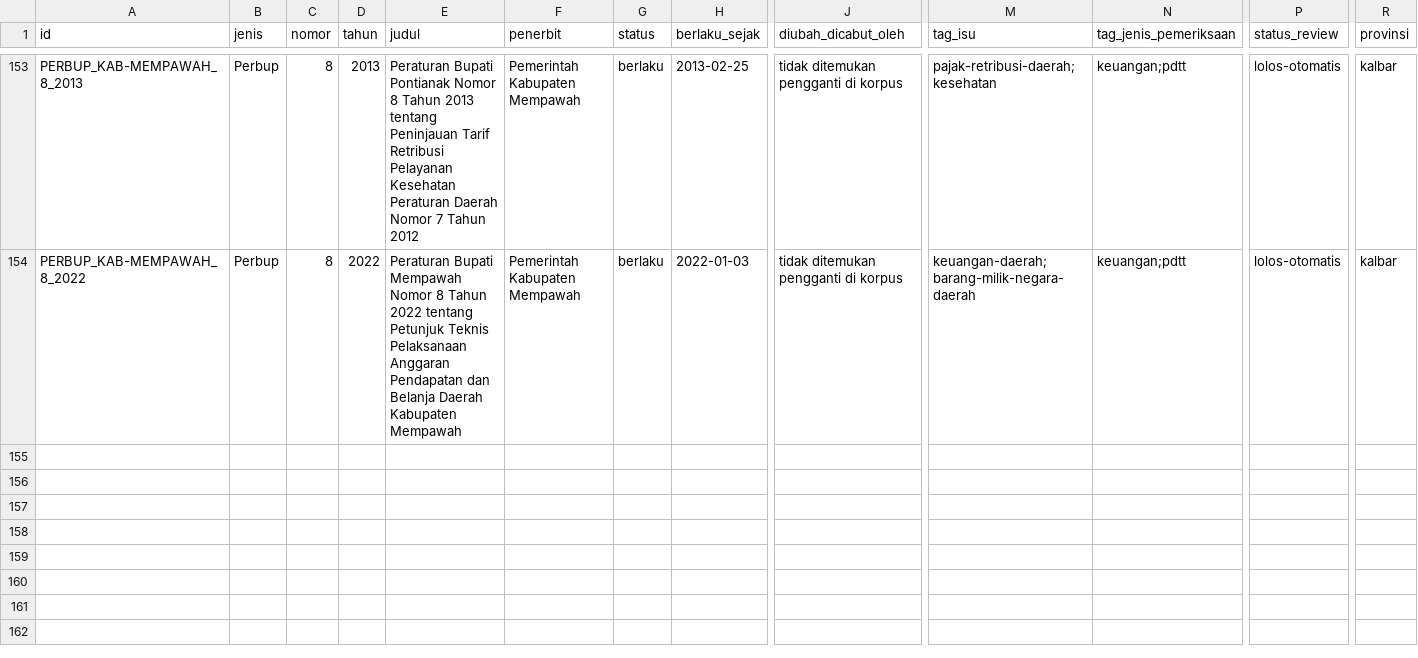
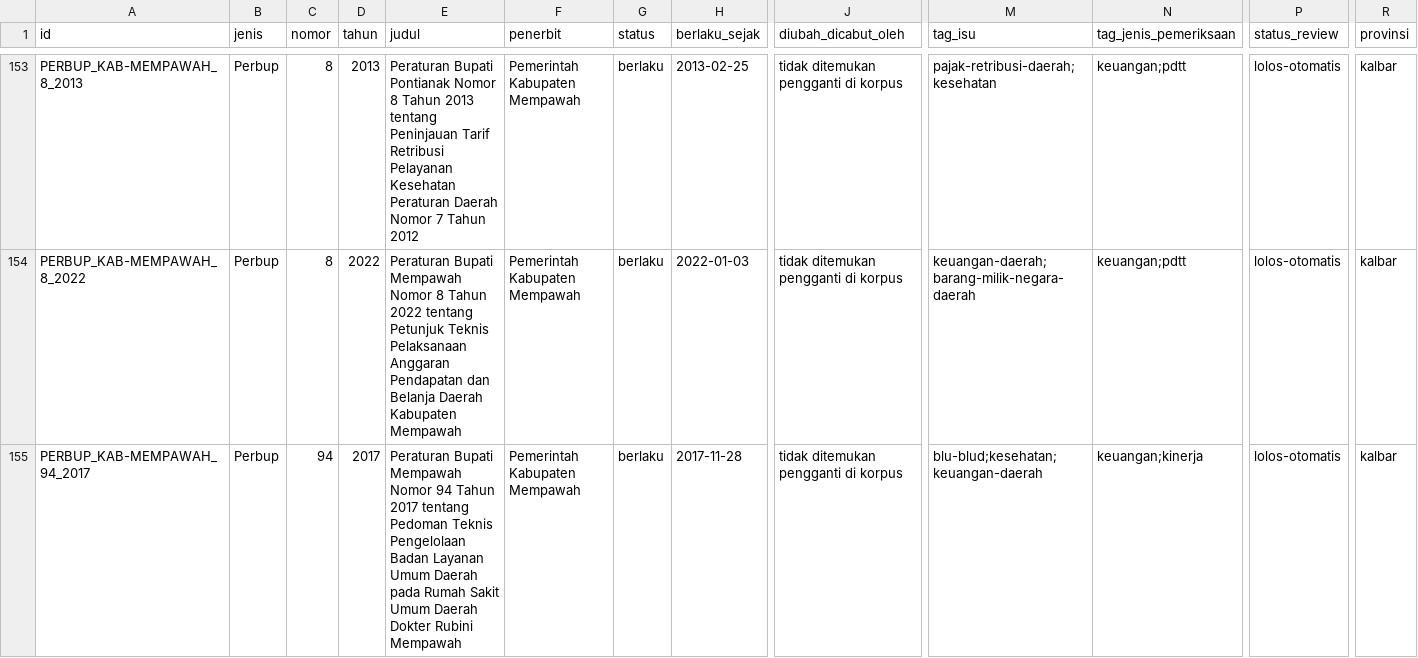
Before and after one commit to primaditra/korpus-daerah, a CSV file: katalog.csv, drawn as a sheet; only a part is shown, gaps mark what is left out; rows hold the shown columns only; the diff names each change by its address in the sheet, - before the commit and + after, or states it on an @@ line.

```diff
--- a/katalog.csv
+++ b/katalog.csv
+row 155: PERBUP_KAB-MEMPAWAH_94_2017 | Perbup | 94 | 2017 | Peraturan Bupati Mempawah Nomor 94 Tahun 2017 tentang Pedoman Teknis Pengelolaan Badan Layanan Umum Daerah pada Rumah Sakit Umum Daerah Dokter Rubini Mempawah | Pemerintah Kabupaten Mempawah | berlaku | 2017-11-28 | tidak ditemukan pengganti di korpus | blu-blud;kesehatan;keuangan-daerah | keuangan;kinerja | lolos-otomatis | kalbar
```
Also changed, not shown: 1 other file.
